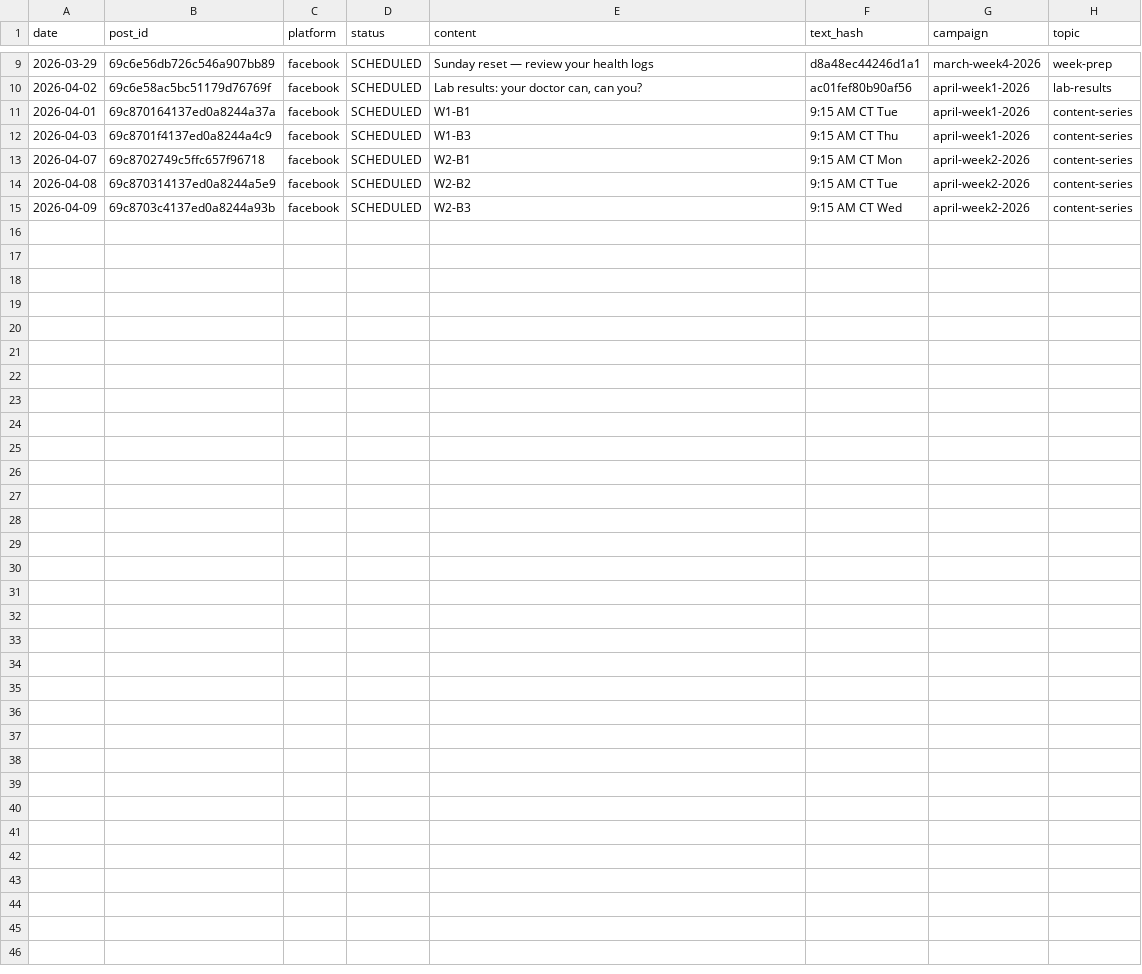
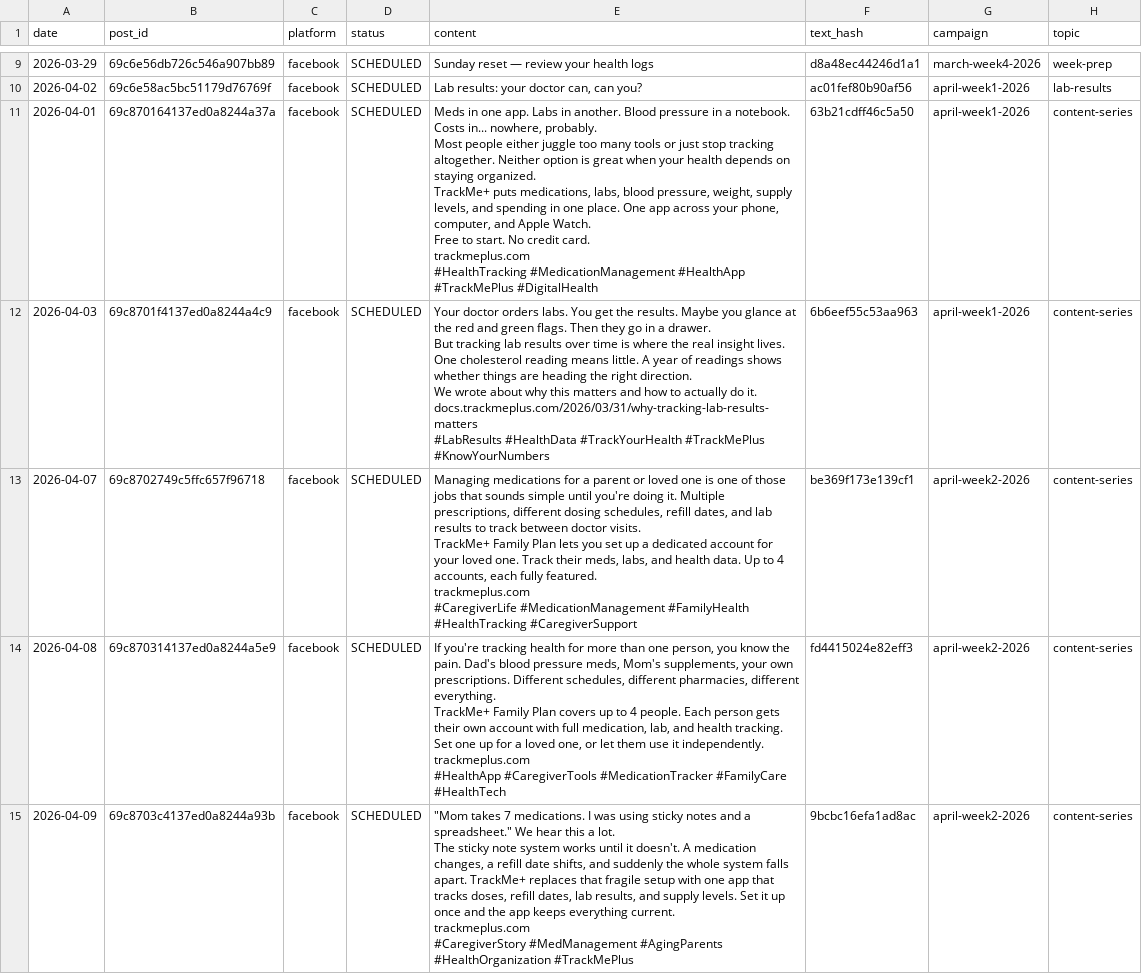
Before and after one commit to djhamilton872/trackmeplus-docs, a CSV file: _published/facebook.csv, drawn as a sheet; only a part is shown, gaps mark what is left out; ↵ is a line break in a cell; the diff names each change by its address in the sheet, - before the commit and + after, or states it on an @@ line.

Commit message:
fix: repair 14 malformed published-log rows (Apr W1-W2 content/hash fields)
Labels like 'W1-A3' replaced with actual post content.
Time strings like '9:00 AM CT' replaced with correct sha256 hashes.
Duplicate gate now functional for Apr 1-9 batch.

Affected: twitter(4), facebook(5), linkedin(2), pinterest(3)

```diff
--- a/_published/facebook.csv
+++ b/_published/facebook.csv
-E11 (content): W1-B1
+E11 (content): Meds in one app. Labs in another. Blood pressure in a notebook. Costs in... nowhere, probably. ↵ Most people either juggle too many tools or just stop tracking altogether. Neither option is great when your health depends on staying organized. ↵ TrackMe+ puts medications, labs, blood pressure, weight, supply levels, and spending in one place. One app across your phone, computer, and Apple Watch. ↵ Free to start. No credit card. ↵ trackmeplus.com ↵ #HealthTracking #MedicationManagement #HealthApp #TrackMePlus #DigitalHealth
-F11 (text_hash): 9:15 AM CT Tue
+F11 (text_hash): 63b21cdff46c5a50
-E12 (content): W1-B3
+E12 (content): Your doctor orders labs. You get the results. Maybe you glance at the red and green flags. Then they go in a drawer. ↵ But tracking lab results over time is where the real insight lives. One cholesterol reading means little. A year of readings shows whether things are heading the right direction. ↵ We wrote about why this matters and how to actually do it. ↵ docs.trackmeplus.com/2026/03/31/why-tracking-lab-results-matters ↵ #LabResults #HealthData #TrackYourHealth #TrackMePlus #KnowYourNumbers
-F12 (text_hash): 9:15 AM CT Thu
+F12 (text_hash): 6b6eef55c53aa963
-E13 (content): W2-B1
+E13 (content): Managing medications for a parent or loved one is one of those jobs that sounds simple until you're doing it. Multiple prescriptions, different dosing schedules, refill dates, and lab results to track between doctor visits. ↵ TrackMe+ Family Plan lets you set up a dedicated account for your loved one. Track their meds, labs, and health data. Up to 4 accounts, each fully featured. ↵ trackmeplus.com ↵ #CaregiverLife #MedicationManagement #FamilyHealth #HealthTracking #CaregiverSupport
-F13 (text_hash): 9:15 AM CT Mon
+F13 (text_hash): be369f173e139cf1
-E14 (content): W2-B2
+E14 (content): If you're tracking health for more than one person, you know the pain. Dad's blood pressure meds, Mom's supplements, your own prescriptions. Different schedules, different pharmacies, different everything. ↵ TrackMe+ Family Plan covers up to 4 people. Each person gets their own account with full medication, lab, and health tracking. Set one up for a loved one, or let them use it independently. ↵ trackmeplus.com ↵ #HealthApp #CaregiverTools #MedicationTracker #FamilyCare #HealthTech
-F14 (text_hash): 9:15 AM CT Tue
+F14 (text_hash): fd4415024e82eff3
-E15 (content): W2-B3
+E15 (content): "Mom takes 7 medications. I was using sticky notes and a spreadsheet." We hear this a lot. ↵ The sticky note system works until it doesn't. A medication changes, a refill date shifts, and suddenly the whole system falls apart. TrackMe+ replaces that fragile setup with one app that tracks doses, refill dates, lab results, and supply levels. Set it up once and the app keeps everything current. ↵ trackmeplus.com ↵ #CaregiverStory #MedManagement #AgingParents #HealthOrganization #TrackMePlus
-F15 (text_hash): 9:15 AM CT Wed
+F15 (text_hash): 9bcbc16efa1ad8ac
```
Also changed, not shown: _published/linkedin.csv, _published/pinterest.csv, 1 other file.
